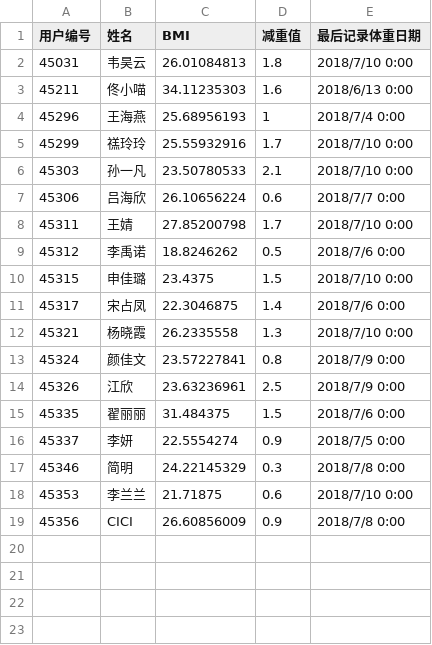
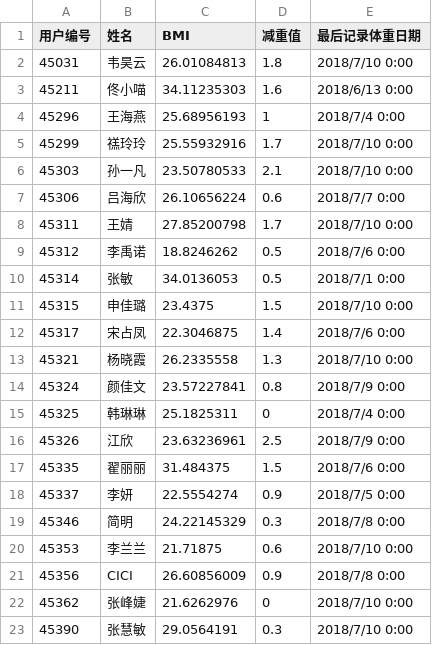
Before and after one commit to MartinYan623/Wheat-Health, a CSV file: data/宝妈营轻享/宝妈轻享用户减重表.csv, drawn as a sheet; the diff names each change by its address in the sheet, - before the commit and + after, or states it on an @@ line.

```diff
--- a/data/宝妈营轻享/宝妈轻享用户减重表.csv
+++ b/data/宝妈营轻享/宝妈轻享用户减重表.csv
+row 10: 45314 | 张敏 | 34.0136053 | 0.5 | 2018/7/1 0:00
+row 15: 45325 | 韩琳琳 | 25.1825311 | 0 | 2018/7/4 0:00
+row 22: 45362 | 张峰婕 | 21.6262976 | 0 | 2018/7/10 0:00
+row 23: 45390 | 张慧敏 | 29.0564191 | 0.3 | 2018/7/10 0:00
```
Also changed, not shown: 4 other files.
